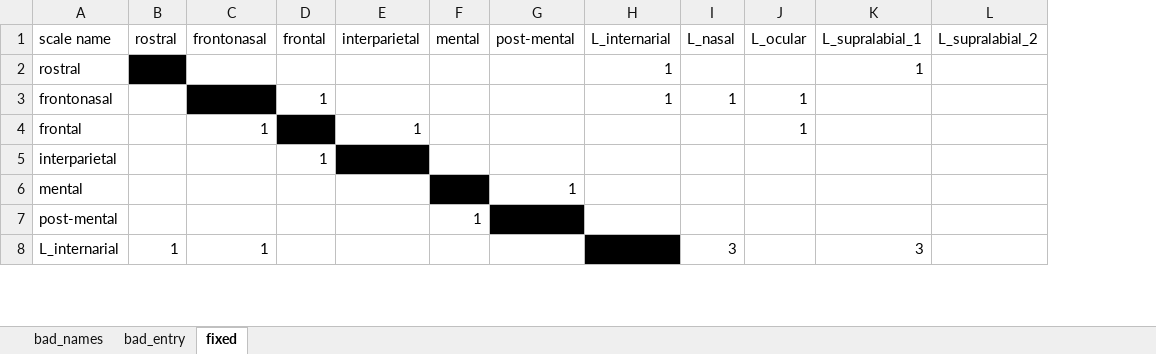
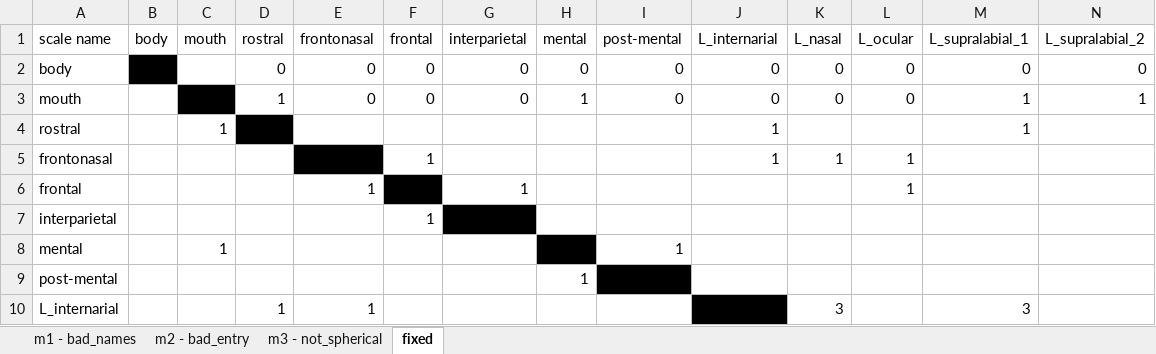
Before and after one commit to dibamus/pholidosis, an Excel workbook: inst/extdata/bad_matrix.xlsx, sheet fixed, drawn as a sheet; only a part is shown; values as stored, in another font and other column widths than the file's, no borders; addresses are those after the commit; rows hold the shown columns only; the diff names each change by its address in the sheet, - before the commit and + after, or states it on an @@ line.

Commit message:
Quick tweak to verifymatrix; it erroneously reported matching row & column names.

```diff
--- a/inst/extdata/bad_matrix.xlsx (sheet fixed)
+++ b/inst/extdata/bad_matrix.xlsx (sheet fixed)
-sheet tab: bad_names
+sheet tab: m1 - bad_names
-sheet tab: bad_entry
+sheet tab: m2 - bad_entry
+sheet tab: m3 - not_spherical
+column B (body), empty
+column C (mouth), rows 4-8: 1 |  |  |  | 1
+row 2: body |  |  | 0 | 0 | 0 | 0 | 0 | 0 | 0 | 0 | 0 | 0 | 0
+row 3: mouth |  |  | 1 | 0 | 0 | 0 | 1 | 0 | 0 | 0 | 0 | 1 | 1
```
Also changed, not shown: 1 other file.
